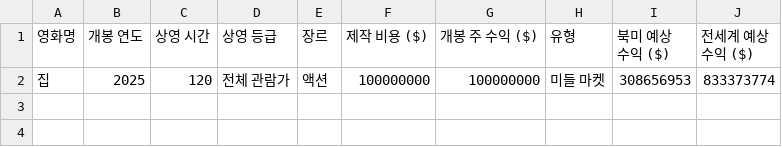
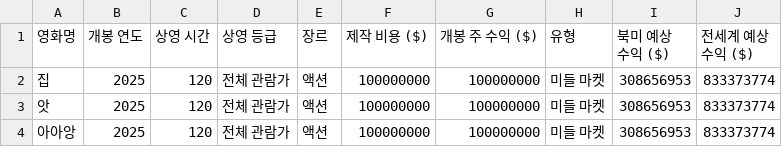
Before and after one commit to codekookiz/movie-profit-app, a CSV file: data/result.csv, drawn as a sheet.

```diff
--- a/data/result.csv
+++ b/data/result.csv
@@ -2 +2,3 @@
 집,2025,120,전체 관람가,액션,100000000,100000000,미들 마켓,308656953,833373774
+앗,2025,120,전체 관람가,액션,100000000,100000000,미들 마켓,308656953,833373774
+아아앙,2025,120,전체 관람가,액션,100000000,100000000,미들 마켓,308656953,833373774
```
Also changed, not shown: 8 other files.
